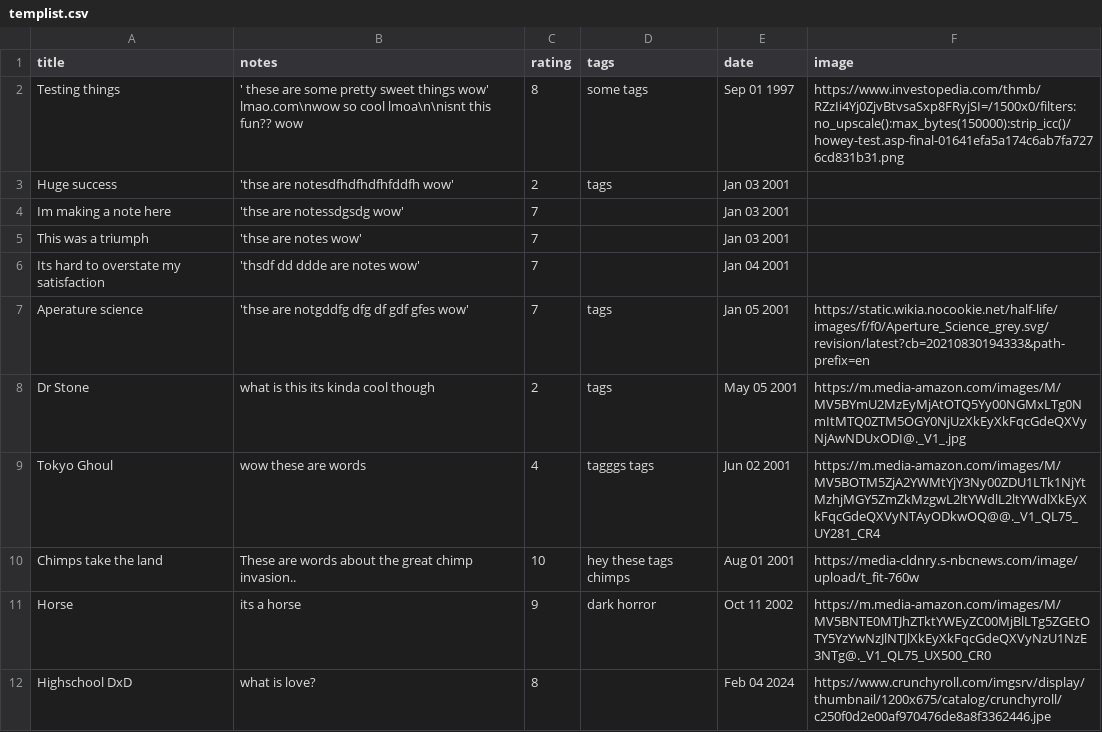
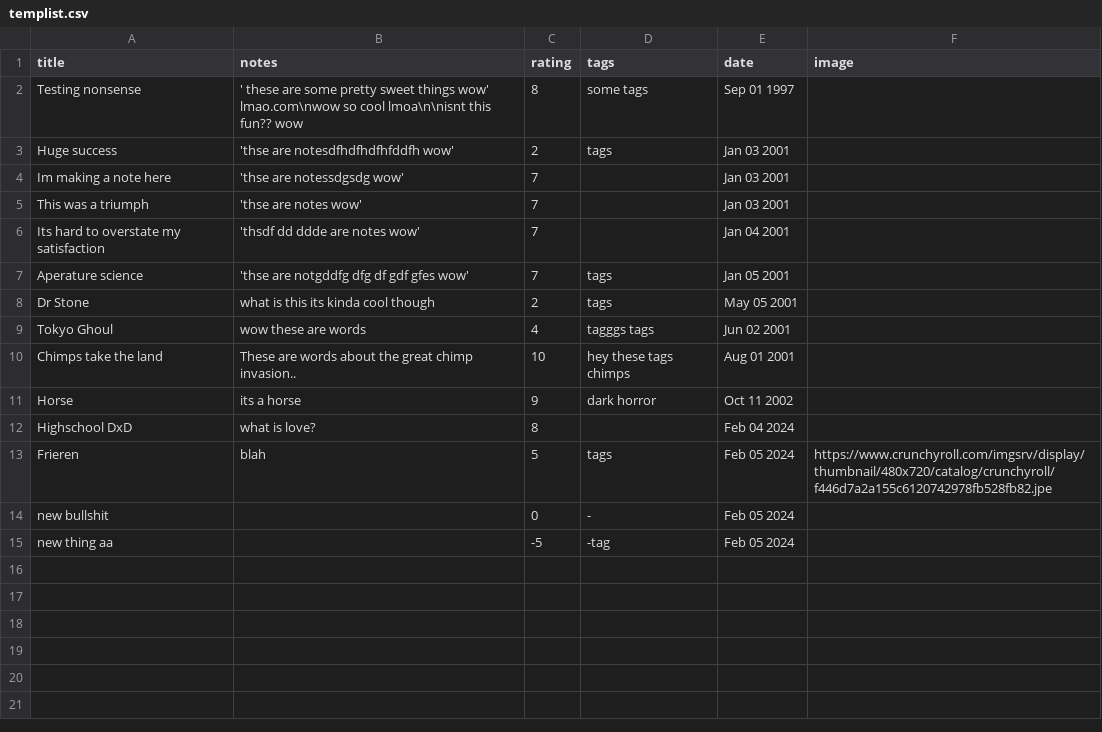
Before and after one commit to HoldenErnest/List, a CSV file: clientLists/templist.csv, drawn as a sheet.

```diff
--- a/clientLists/templist.csv
+++ b/clientLists/templist.csv
@@ -1,3 +1,3 @@
 "title","notes","rating","tags","date","image"
-"Testing things","' these are some pretty sweet things wow' lmao.com\nwow so cool lmoa\n\nisnt this fun?? wow","8","some tags","Sep 01 1997","https://www.investopedia.com/thmb/RZzIi4Yj0ZjvBtvsaSxp8FRyjSI=/1500x0/filters:no_upscale():max_bytes(150000):strip_icc()/howey-test.asp-final-01641efa5a174c6ab7fa7276cd831b31.png"
+"Testing nonsense","' these are some pretty sweet things wow' lmao.com\nwow so cool lmoa\n\nisnt this fun?? wow","8","some tags","Sep 01 1997",""
 "Huge success","'thse are notesdfhdfhdfhfddfh wow'","2","tags","Jan 03 2001",""
@@ -6,7 +6,10 @@
 "Its hard to overstate my satisfaction","'thsdf dd ddde are notes wow'","7","","Jan 04 2001",""
-"Aperature science","'thse are notgddfg dfg df gdf gfes wow'","7","tags","Jan 05 2001","https://static.wikia.nocookie.net/half-life/images/f/f0/Aperture_Science_grey.svg/revision/latest?cb=20210830194333&path-prefix=en"
-"Dr Stone","what is this its kinda cool though","2","tags","May 05 2001","https://m.media-amazon.com/images/M/MV5BYmU2MzEyMjAtOTQ5Yy00NGMxLTg0NmItMTQ0ZTM5OGY0NjUzXkEyXkFqcGdeQXVyNjAwNDUxODI@._V1_.jpg"
-"Tokyo Ghoul","wow these are words","4","tagggs tags","Jun 02 2001","https://m.media-amazon.com/images/M/MV5BOTM5ZjA2YWMtYjY3Ny00ZDU1LTk1NjYtMzhjMGY5ZmZkMzgwL2ltYWdlL2ltYWdlXkEyXkFqcGdeQXVyNTAyODkwOQ@@._V1_QL75_UY281_CR4"
-"Chimps take the land","These are words about the great chimp invasion..","10","hey these tags chimps","Aug 01 2001","https://media-cldnry.s-nbcnews.com/image/upload/t_fit-760w"
-"Horse","its a horse","9","dark horror","Oct 11 2002","https://m.media-amazon.com/images/M/MV5BNTE0MTJhZTktYWEyZC00MjBlLTg5ZGEtOTY5YzYwNzJlNTJlXkEyXkFqcGdeQXVyNzU1NzE3NTg@._V1_QL75_UX500_CR0"
-"Highschool DxD","what is love?","8","","Feb 04 2024","https://www.crunchyroll.com/imgsrv/display/thumbnail/1200x675/catalog/crunchyroll/c250f0d2e00af970476de8a8f3362446.jpe"
+"Aperature science","'thse are notgddfg dfg df gdf gfes wow'","7","tags","Jan 05 2001",""
+"Dr Stone","what is this its kinda cool though","2","tags","May 05 2001",""
+"Tokyo Ghoul","wow these are words","4","tagggs tags","Jun 02 2001",""
+"Chimps take the land","These are words about the great chimp invasion..","10","hey these tags chimps","Aug 01 2001",""
+"Horse","its a horse","9","dark horror","Oct 11 2002",""
+"Highschool DxD","what is love?","8","","Feb 04 2024",""
+"Frieren","blah","5","tags","Feb 05 2024","https://www.crunchyroll.com/imgsrv/display/thumbnail/480x720/catalog/crunchyroll/f446d7a2a155c6120742978fb528fb82.jpe"
+"new bullshit","","0","-","Feb 05 2024",""
+"new thing aa","","-5","-tag","Feb 05 2024",""
```
Also changed, not shown: 3 other files.
